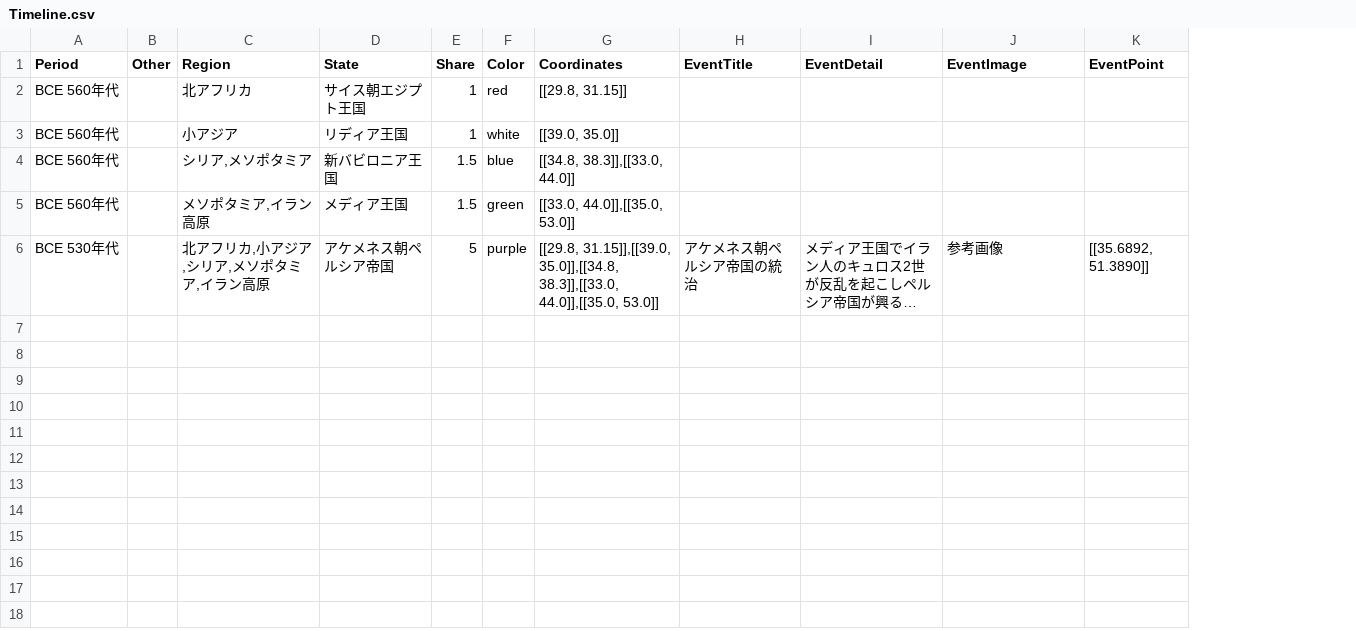
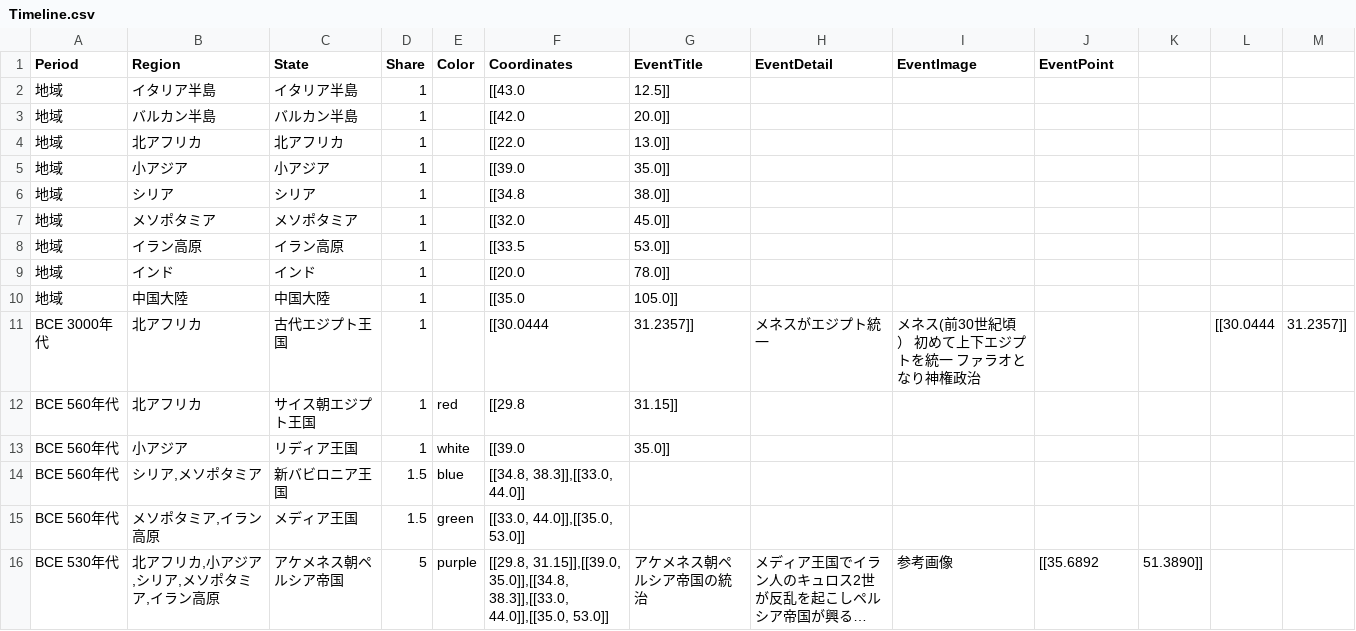
Before and after one commit to panzuki/3sp, a CSV file: csv/Timeline.csv, drawn as a sheet; long unchanged cells end in …; removed rows and columns are numbered as before the commit, all else as after; the diff names each change by its address in the sheet, - before the commit and + after, or states it on an @@ line.

Commit message:
Update Timeline.csv

```diff
--- a/csv/Timeline.csv
+++ b/csv/Timeline.csv
-column B (Other), empty
+column K, row 16: 51.3890]]
+column L, empty
+column M, empty
+row 2: 地域 | イタリア半島 | イタリア半島 | 1 |  | [[43.0 | 12.5]]
+row 3: 地域 | バルカン半島 | バルカン半島 | 1 |  | [[42.0 | 20.0]]
+row 4: 地域 | 北アフリカ | 北アフリカ | 1 |  | [[22.0 | 13.0]]
+row 5: 地域 | 小アジア | 小アジア | 1 |  | [[39.0 | 35.0]]
+row 6: 地域 | シリア | シリア | 1 |  | [[34.8 | 38.0]]
+row 7: 地域 | メソポタミア | メソポタミア | 1 |  | [[32.0 | 45.0]]
+row 8: 地域 | イラン高原 | イラン高原 | 1 |  | [[33.5 | 53.0]]
+row 9: 地域 | インド | インド | 1 |  | [[20.0 | 78.0]]
+row 10: 地域 | 中国大陸 | 中国大陸 | 1 |  | [[35.0 | 105.0]]
+row 11: BCE 3000年代 | 北アフリカ | 古代エジプト王国 | 1 |  | [[30.0444 | 31.2357]] | メネスがエジプト統一 | メネス(前30世紀頃） 初めて上下エジプトを統一 ファラオとなり神権政治 |  |  | [[30.0444 | 31.2357]]
-F12 (Coordinates): [[29.8, 31.15]]
+F12 (Coordinates): [[29.8
-G12 (EventTitle): (empty)
+G12 (EventTitle): 31.15]]
-F13 (Coordinates): [[39.0, 35.0]]
+F13 (Coordinates): [[39.0
-G13 (EventTitle): (empty)
+G13 (EventTitle): 35.0]]
-J16 (EventPoint): [[35.6892, 51.3890]]
+J16 (EventPoint): [[35.6892
```
